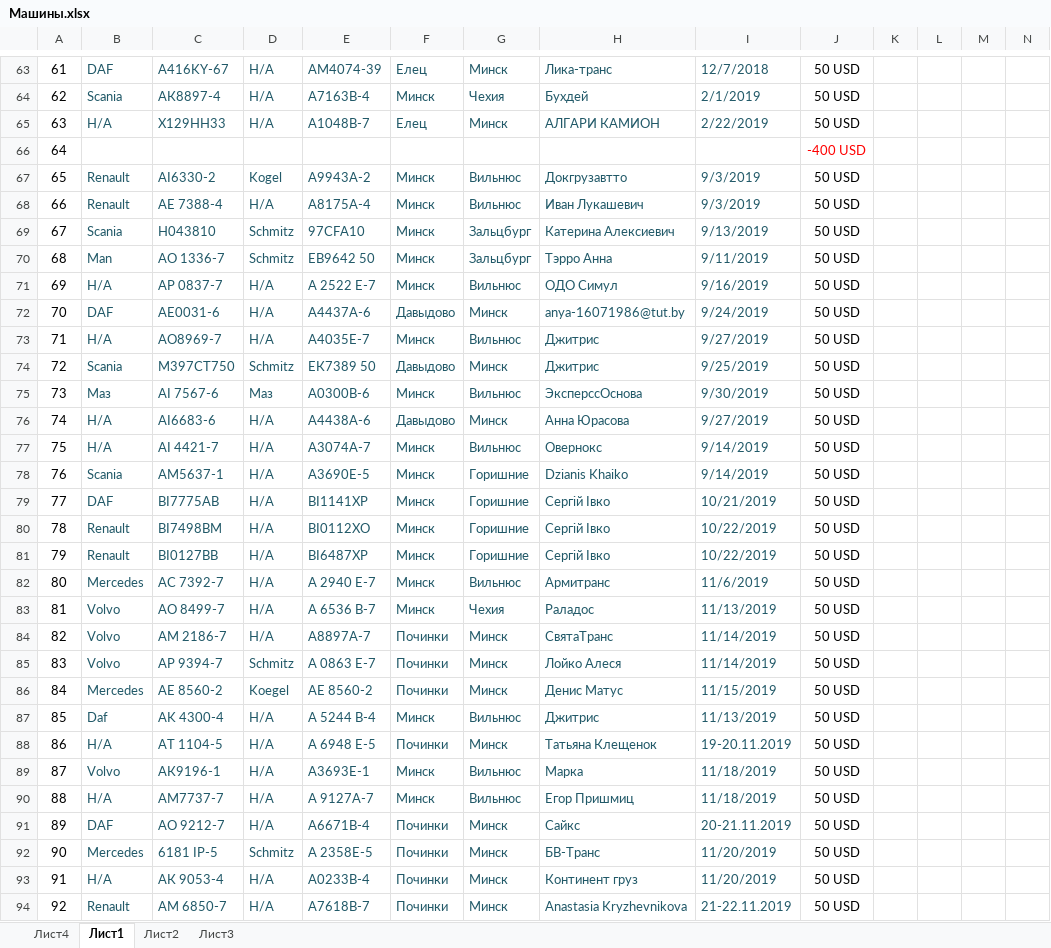
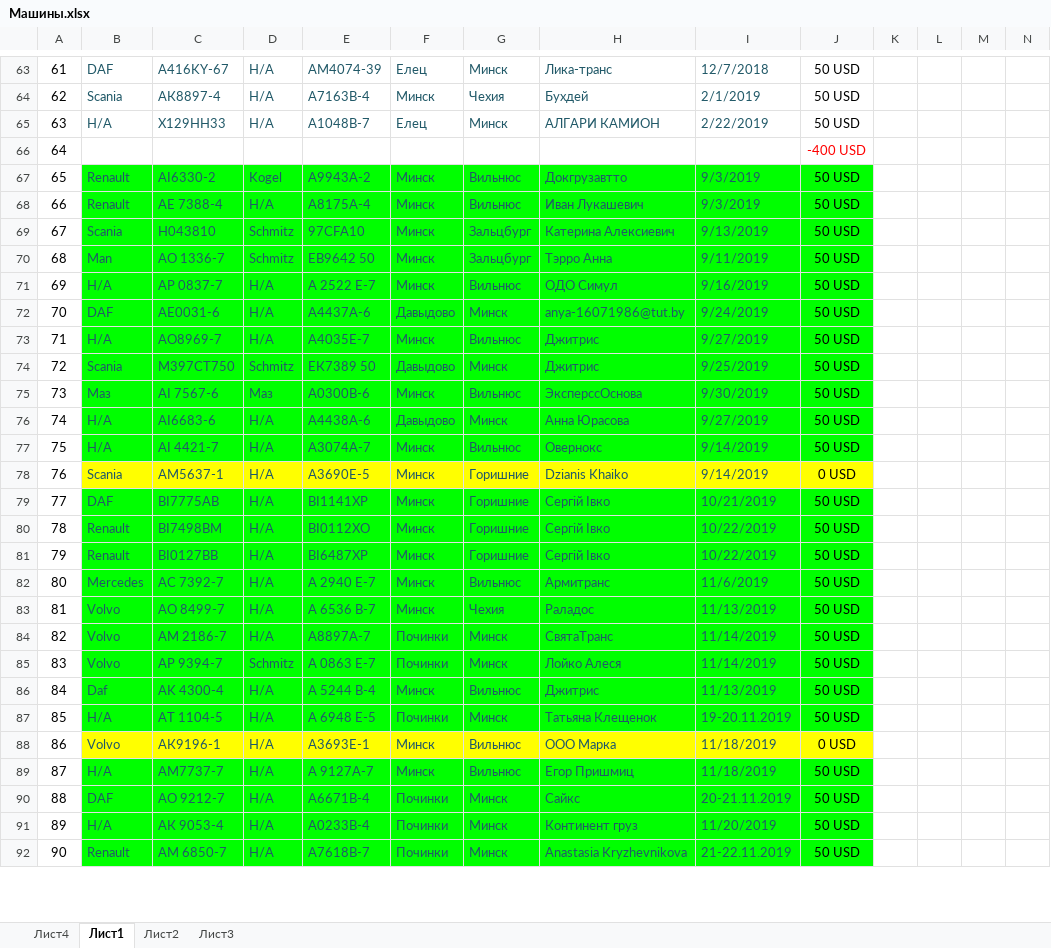
Before and after one commit to rutraq/Logistic, an Excel workbook: Машины.xlsx, sheet Лист1, drawn as a sheet; only a part is shown, gaps mark what is left out; values as stored, in another font and other column widths than the file's, no borders; removed rows and columns are numbered as before the commit, all else as after; rows hold the shown columns only; the diff covers the shown part only; the diff names each change by its address in the sheet, - before the commit and + after, or states it on an @@ line.

Commit message:
Машины

```diff
--- a/Машины.xlsx (sheet Лист1)
+++ b/Машины.xlsx (sheet Лист1)
-B67:J77 fill: none
+B67:J77 fill: #00FF00
-B78:J78 fill: none
+B78:J78 fill: #FFFF00
-J78: 50 USD
+J78: 0 USD
-B79:J85 fill: none
+B79:J85 fill: #00FF00
-row 86: 84 | Mercedes | АЕ 8560-2 | Koegel | АЕ 8560-2 | Починки | Минск | Денис Матус | 11/15/2019 | 50 USD
@@ column A renumbered between rows 86 and 133 @@
-B86:J87 fill: none
+B86:J87 fill: #00FF00
-B88:J88 fill: none
+B88:J88 fill: #FFFF00
-H88: Марка
+H88: ООО Марка
-J88: 50 USD
+J88: 0 USD
-B89:J90 fill: none
+B89:J90 fill: #00FF00
-row 92: 90 | Mercedes | 6181 IР-5 | Schmitz | А 2358Е-5 | Починки | Минск | БВ-Транс | 11/20/2019 | 50 USD
-B91:J92 fill: none
+B91:J92 fill: #00FF00
```
Also changed, not shown: 12 added rows, 12 removed rows, 8 edited cells and cell formats elsewhere in this sheet, 6 other files.
